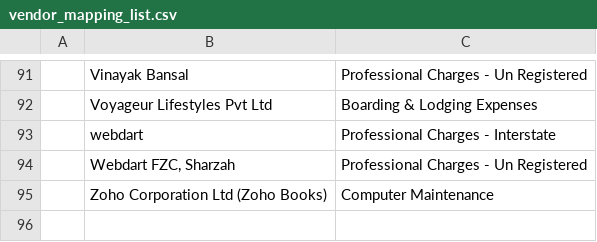
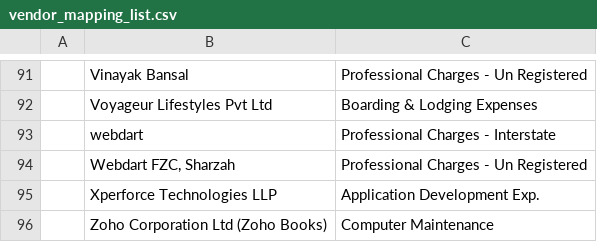
Before and after one commit to sandhika-leadwalnut/invoice-automation-frontend, a CSV file: vendor_mapping_list.csv, drawn as a sheet; only a part is shown, gaps mark what is left out; the diff names each change by its address in the sheet, - before the commit and + after, or states it on an @@ line.

```diff
--- a/vendor_mapping_list.csv
+++ b/vendor_mapping_list.csv
+row 95:  | Xperforce Technologies LLP | Application Development Exp.
```
Also changed, not shown: 1 other file.
